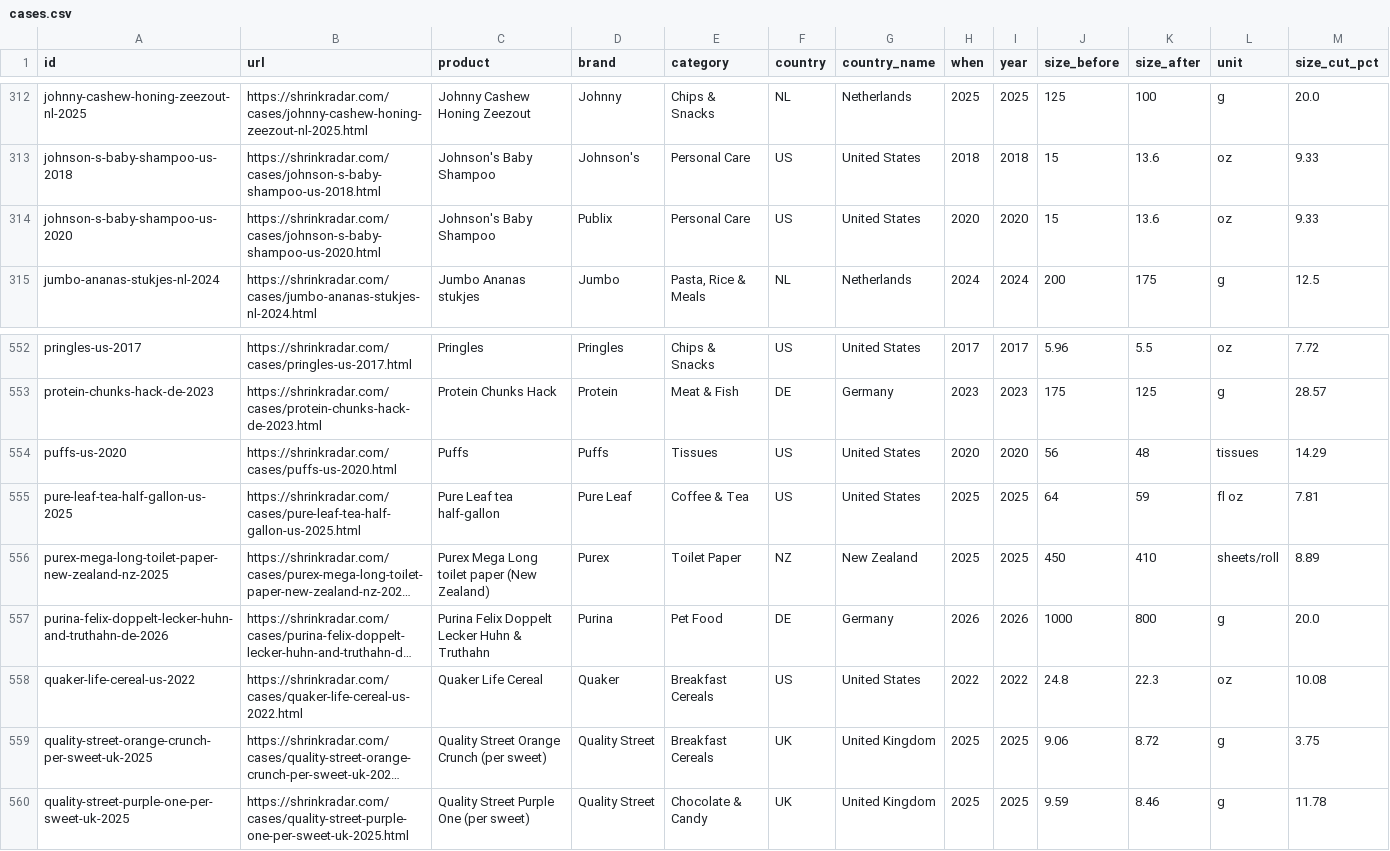
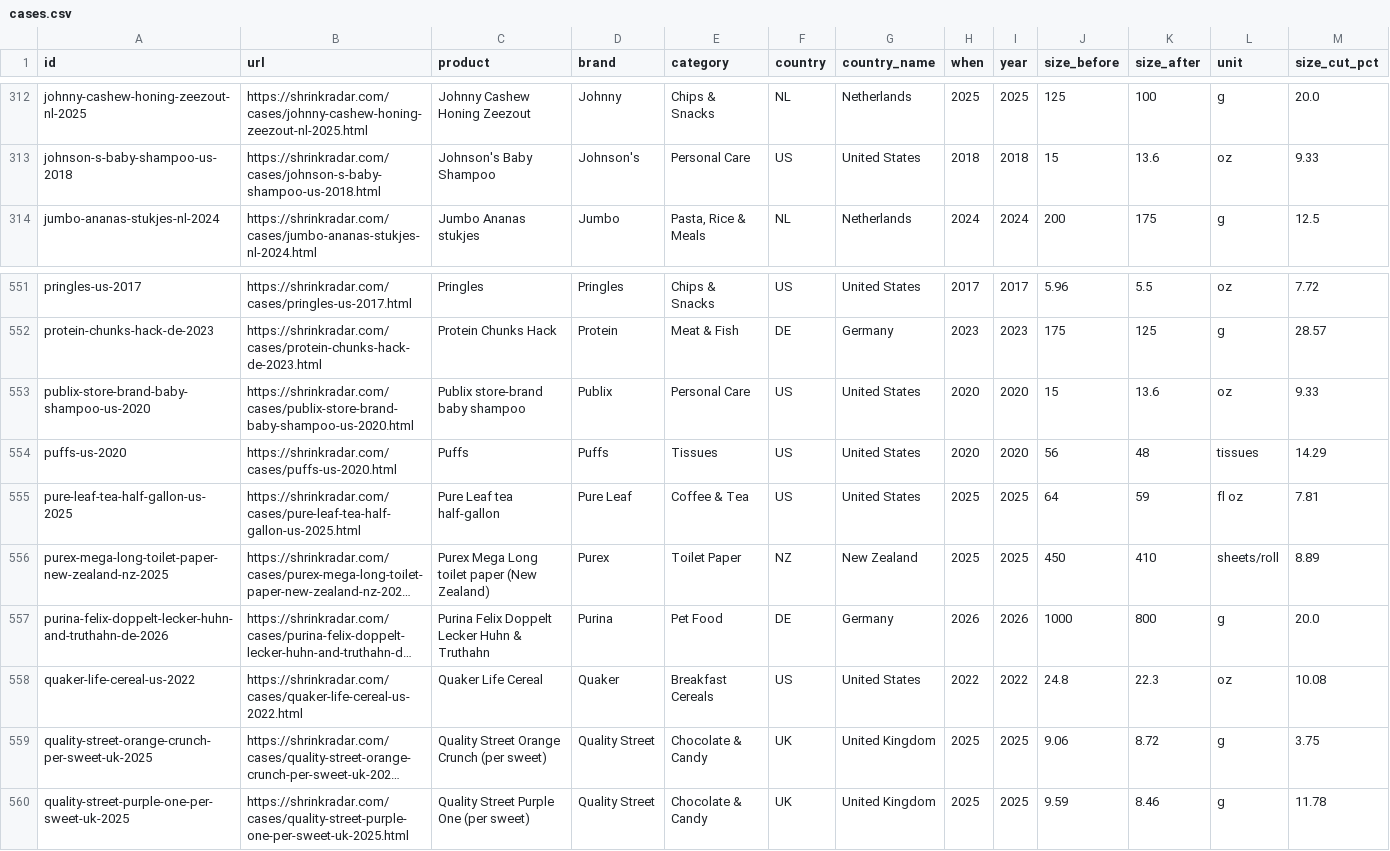
Before and after one commit to Mangomangoman1/shrinkflation, a CSV file: data/cases.csv, drawn as a sheet; only a part is shown, gaps mark what is left out; long unchanged cells end in …; removed rows and columns are numbered as before the commit, all else as after; rows hold the shown columns only; the diff names each change by its address in the sheet, - before the commit and + after, or states it on an @@ line.

Commit message:
SEO 2026-10-17: /shrinkflation-examples/ (129 well-known examples by category), /new/ latest additions + home 'Newly added', country hubs (Size Facts, recent/biggest tables, chips, FAQ), real sitemap lastmod (content hash, history-seeded), RSS newest-first with added dates, Publix case rename + stub, Purex disambiguation, Quality Street category fix, CITATION.cff/.zenodo.json + distribution kit

```diff
--- a/data/cases.csv
+++ b/data/cases.csv
-row 314: johnson-s-baby-shampoo-us-2020 | https://shrinkradar.com/cases/johnson-s-baby-shampoo-us-2020.html | Johnson's Baby Shampoo | Publix | Personal Care | US | United States | 2020 | 2020 | 15 | 13.6 | oz | 9.33
+row 553: publix-store-brand-baby-shampoo-us-2020 | https://shrinkradar.com/cases/publix-store-brand-baby-shampoo-us-2020.html | Publix store-brand baby shampoo | Publix | Personal Care | US | United States | 2020 | 2020 | 15 | 13.6 | oz | 9.33
-E559 (category): Breakfast Cereals
+E559 (category): Chocolate & Candy
```
Also changed, not shown: 54 other files.
